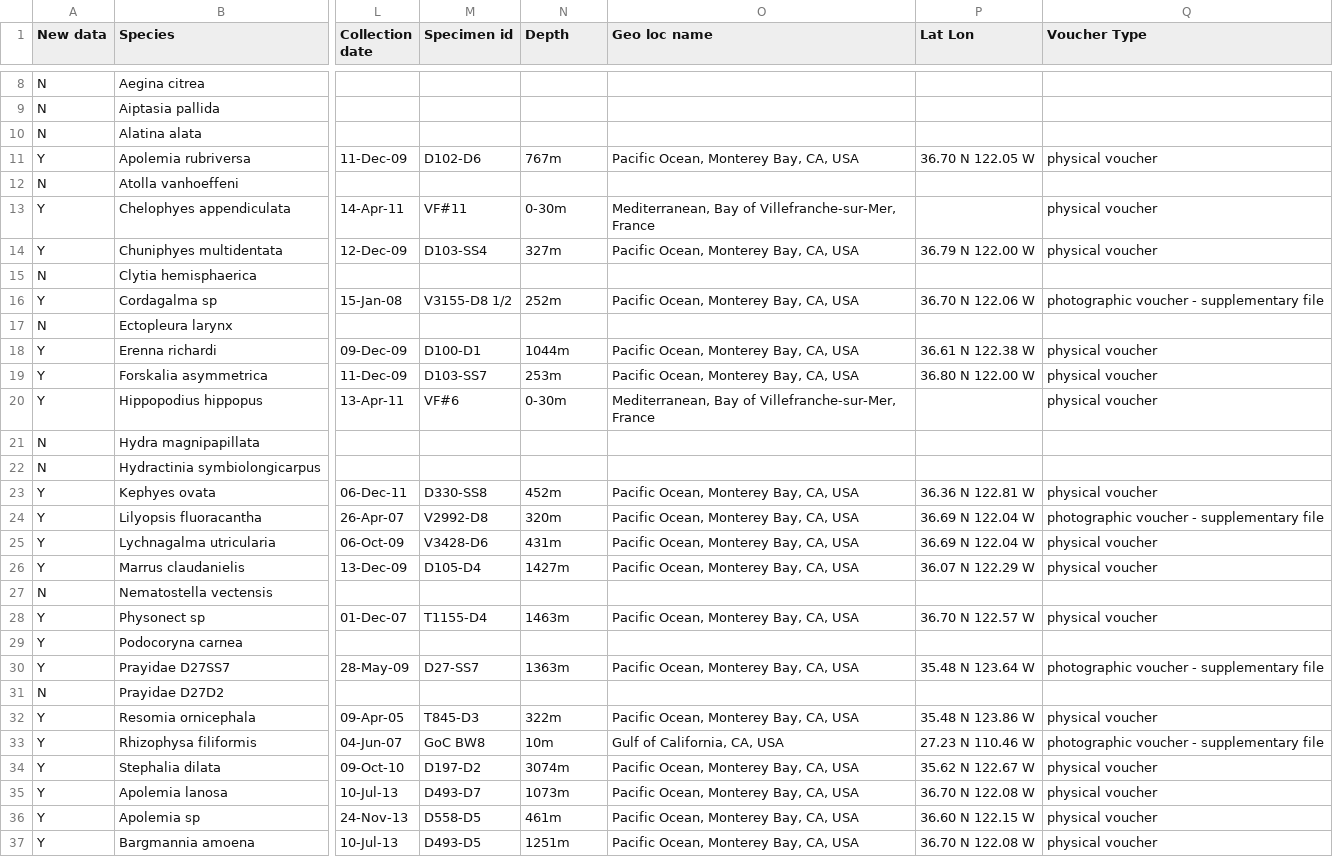
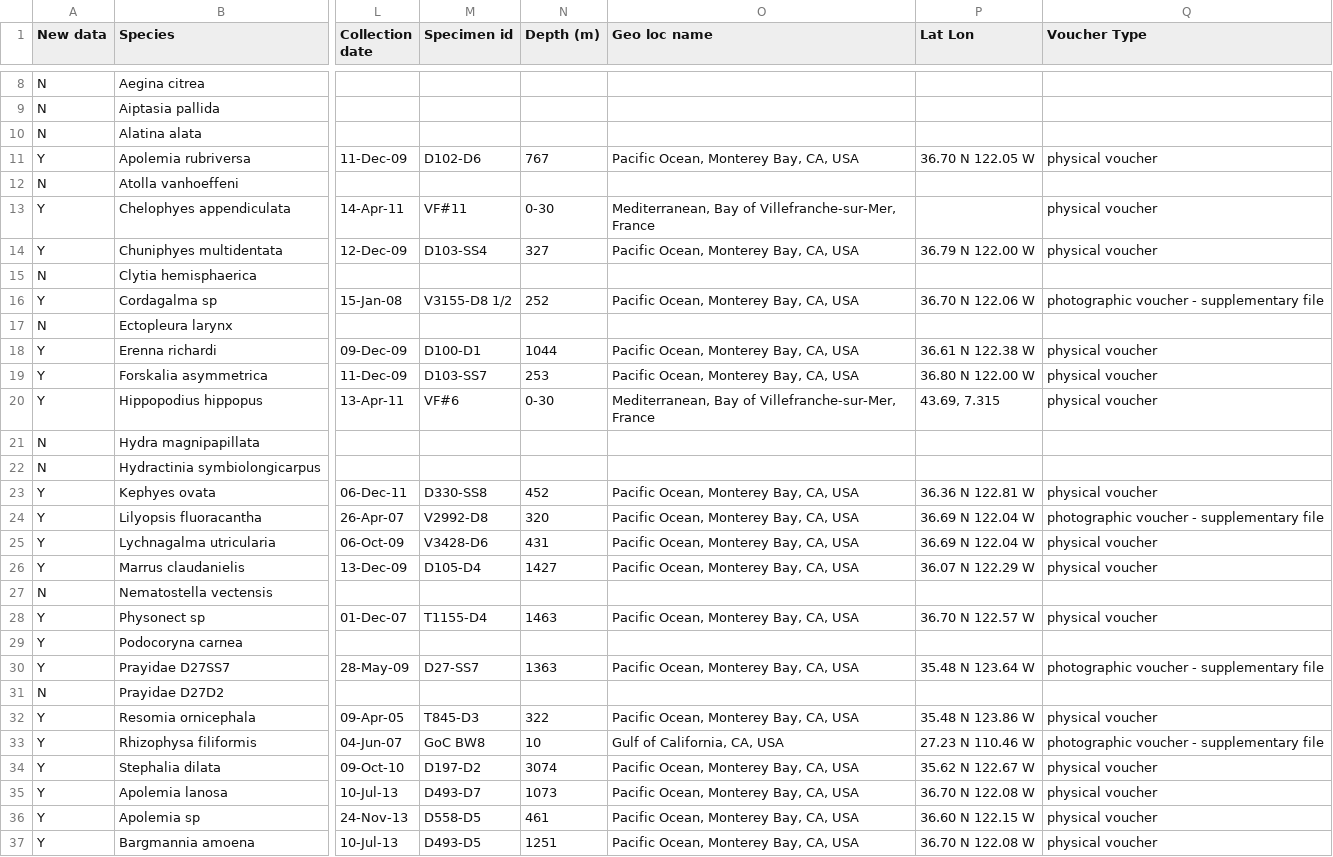
Before and after one commit to caseywdunn/siphonophore_phylogeny_2017, a CSV file: supplementary_info/Specimen_data.csv, drawn as a sheet; only a part is shown, gaps mark what is left out; the diff covers the shown part only; the diff names each change by its address in the sheet, - before the commit and + after, or states it on an @@ line.

```diff
--- a/supplementary_info/Specimen_data.csv
+++ b/supplementary_info/Specimen_data.csv
-N1: Depth
+N1: Depth (m)
-N11 (Depth (m)): 767m
+N11 (Depth (m)): 767
-N13 (Depth (m)): 0-30m
+N13 (Depth (m)): 0-30
-N14 (Depth (m)): 327m
+N14 (Depth (m)): 327
-N16 (Depth (m)): 252m
+N16 (Depth (m)): 252
-N18 (Depth (m)): 1044m
+N18 (Depth (m)): 1044
-N19 (Depth (m)): 253m
+N19 (Depth (m)): 253
-N20 (Depth (m)): 0-30m
+N20 (Depth (m)): 0-30
-P20 (Lat Lon): (empty)
+P20 (Lat Lon): 43.69, 7.315
-N23 (Depth (m)): 452m
+N23 (Depth (m)): 452
-N24 (Depth (m)): 320m
+N24 (Depth (m)): 320
-N25 (Depth (m)): 431m
+N25 (Depth (m)): 431
-N26 (Depth (m)): 1427m
+N26 (Depth (m)): 1427
-N28 (Depth (m)): 1463m
+N28 (Depth (m)): 1463
-N30 (Depth (m)): 1363m
+N30 (Depth (m)): 1363
-N32 (Depth (m)): 322m
+N32 (Depth (m)): 322
-N33 (Depth (m)): 10m
+N33 (Depth (m)): 10
-N34 (Depth (m)): 3074m
+N34 (Depth (m)): 3074
-N35 (Depth (m)): 1073m
+N35 (Depth (m)): 1073
-N36 (Depth (m)): 461m
+N36 (Depth (m)): 461
-N37 (Depth (m)): 1251m
+N37 (Depth (m)): 1251
```
Also changed, not shown: 26 edited cells elsewhere in this file, 3 other files.
